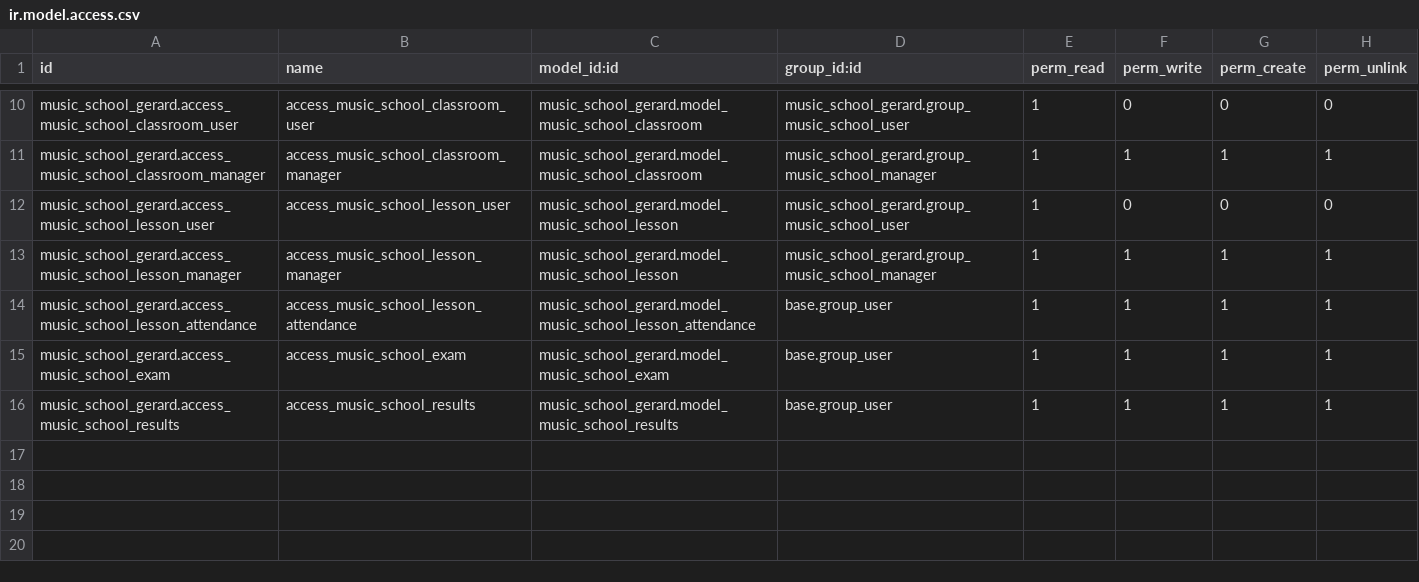
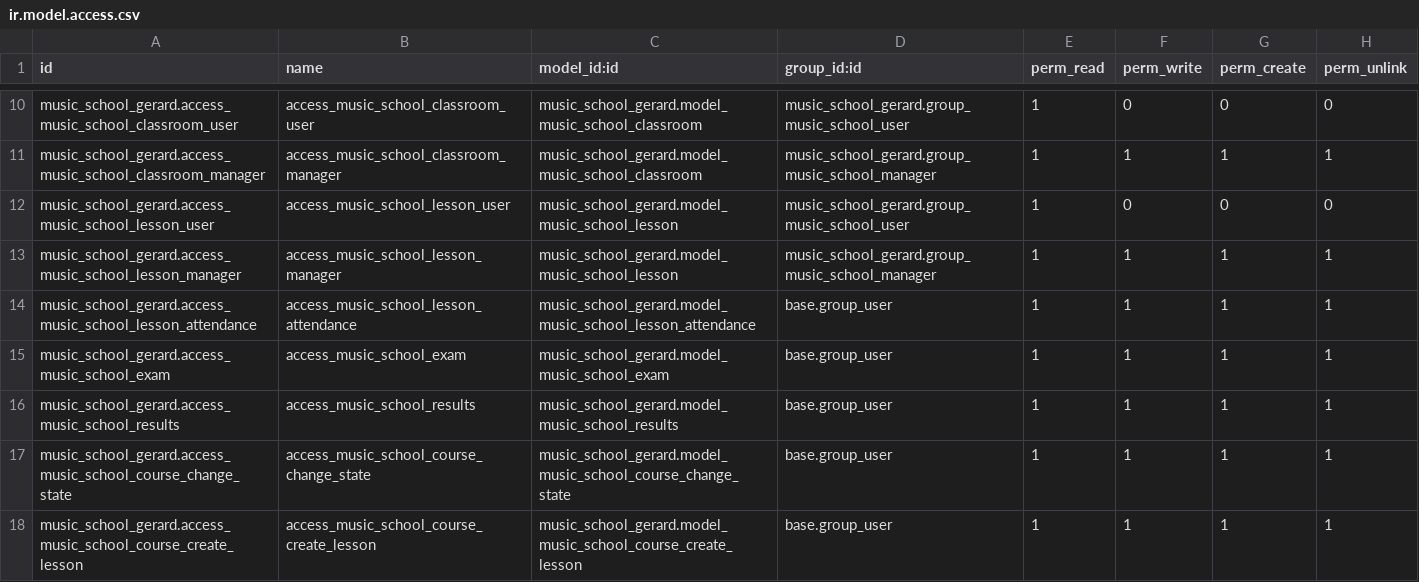
Before and after one commit to gerard-domatix/cursoaeodoo2025, a CSV file: music_school_gerard/security/ir.model.access.csv, drawn as a sheet; only a part is shown, gaps mark what is left out.

```diff
--- a/music_school_gerard/security/ir.model.access.csv
+++ b/music_school_gerard/security/ir.model.access.csv
@@ -16 +16,3 @@ music_school_gerard.access_music_school_exam,access_music_school_exam,music_scho
 music_school_gerard.access_music_school_results,access_music_school_results,music_school_gerard.model_music_school_results,base.group_user,1,1,1,1
+music_school_gerard.access_music_school_course_change_state,access_music_school_course_change_state,music_school_gerard.model_music_school_course_change_state,base.group_user,1,1,1,1
+music_school_gerard.access_music_school_course_create_lesson,access_music_school_course_create_lesson,music_school_gerard.model_music_school_course_create_lesson,base.group_user,1,1,1,1
```
Also changed, not shown: 16 other files.
